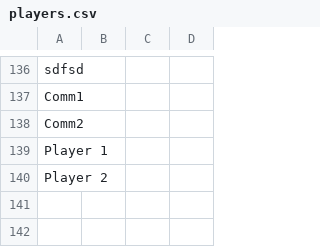
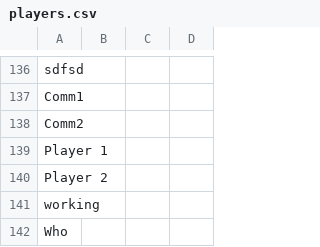
Before and after one commit to Panites/Rivalries, a CSV file: sc/players.csv, drawn as a sheet; only a part is shown, gaps mark what is left out.

```diff
--- a/sc/players.csv
+++ b/sc/players.csv
@@ -140 +140,3 @@ Player 1,,,
 Player 2,,,
+working,,,
+Who,,,
```
Also changed, not shown: 7 other files.
